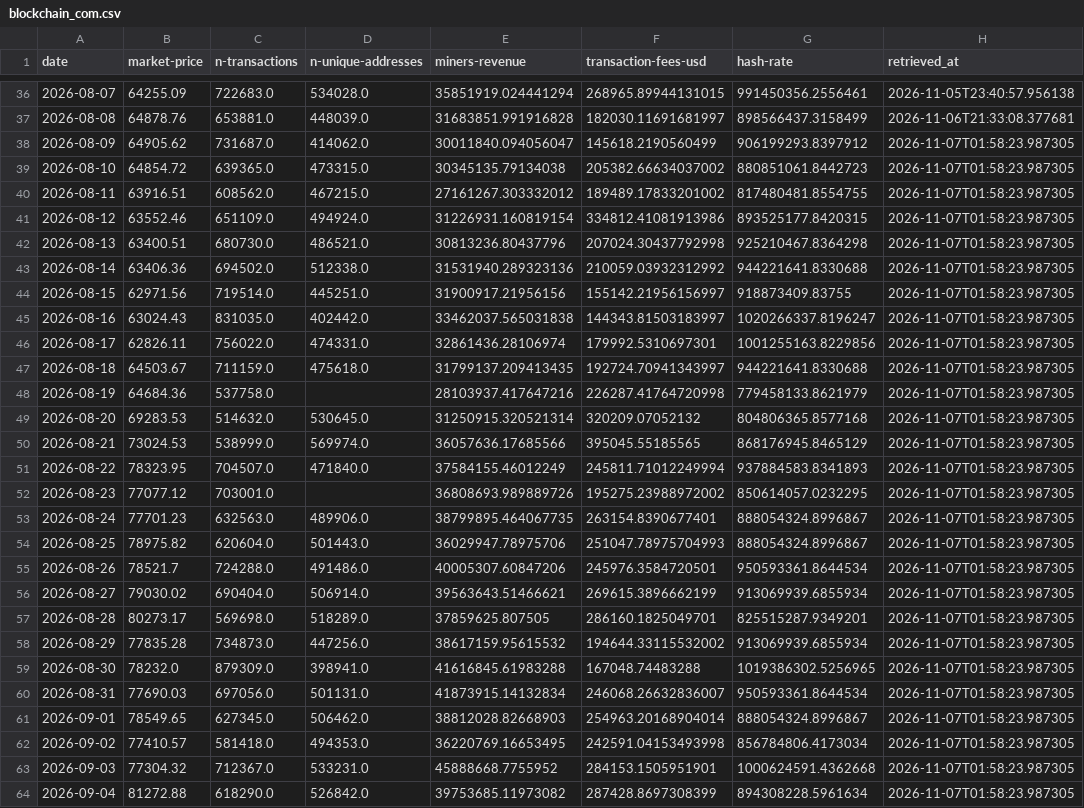
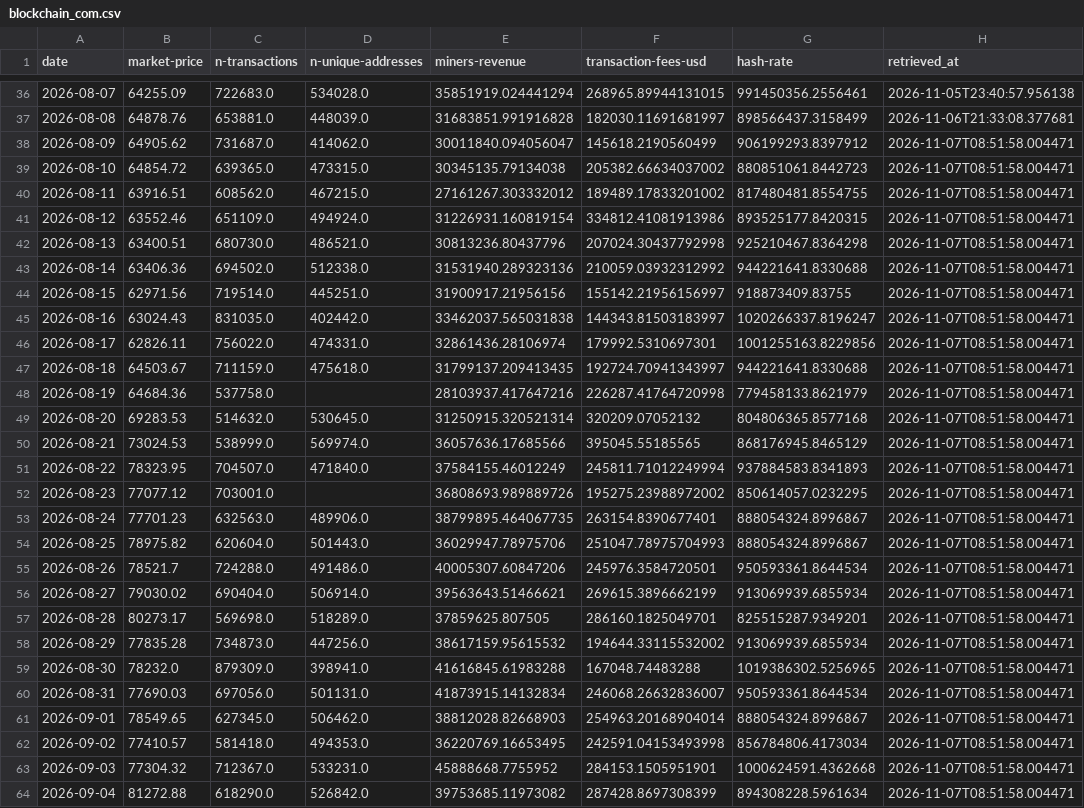
Before and after one commit to d87skg/gmre-collectors, a CSV file: data/blockchain_com.csv, drawn as a sheet; only a part is shown, gaps mark what is left out; the diff covers the shown part only; the diff names each change by its address in the sheet, - before the commit and + after, or states it on an @@ line.

```diff
--- a/data/blockchain_com.csv
+++ b/data/blockchain_com.csv
-H38:H64 (retrieved_at): 2026-11-07T01:58:23.987305
+H38:H64 (retrieved_at): 2026-11-07T08:51:58.004471
```
Also changed, not shown: 2 added rows and 67 edited cells elsewhere in this file, data/deribit_funding.csv, data/deribit_oi.csv, 22 other files.
